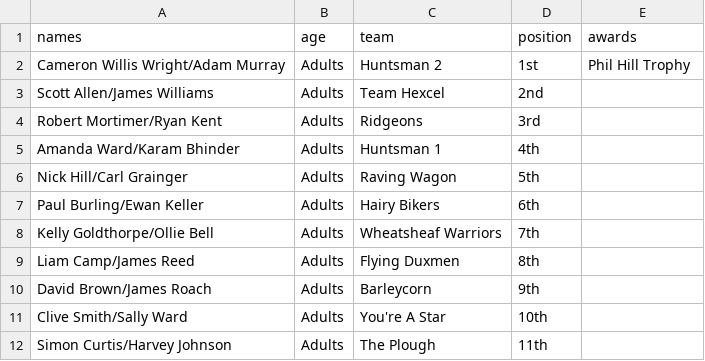
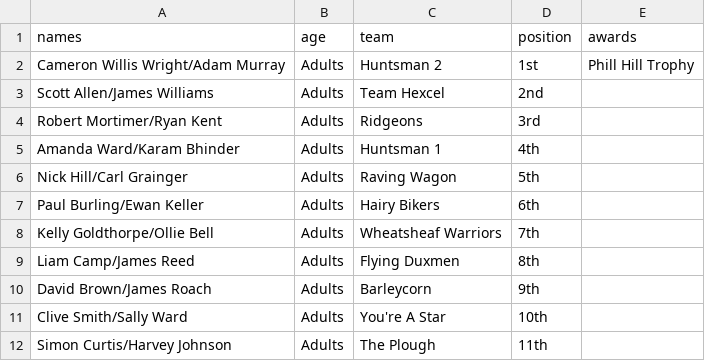
Before and after one commit to DuxfordSBD/duxfordsbd.github.io, a CSV file: _data/2015-adult-results.csv, drawn as a sheet.

Commit message:
corrected Phil to Phill

```diff
--- a/_data/2015-adult-results.csv
+++ b/_data/2015-adult-results.csv
@@ -1,3 +1,3 @@
 names,age,team,position,awards
-Cameron Willis Wright/Adam Murray,Adults,Huntsman 2,1st,Phil Hill Trophy
+Cameron Willis Wright/Adam Murray,Adults,Huntsman 2,1st,Phill Hill Trophy
 Scott Allen/James Williams,Adults,Team Hexcel,2nd,
```
Also changed, not shown: 4 other files.
